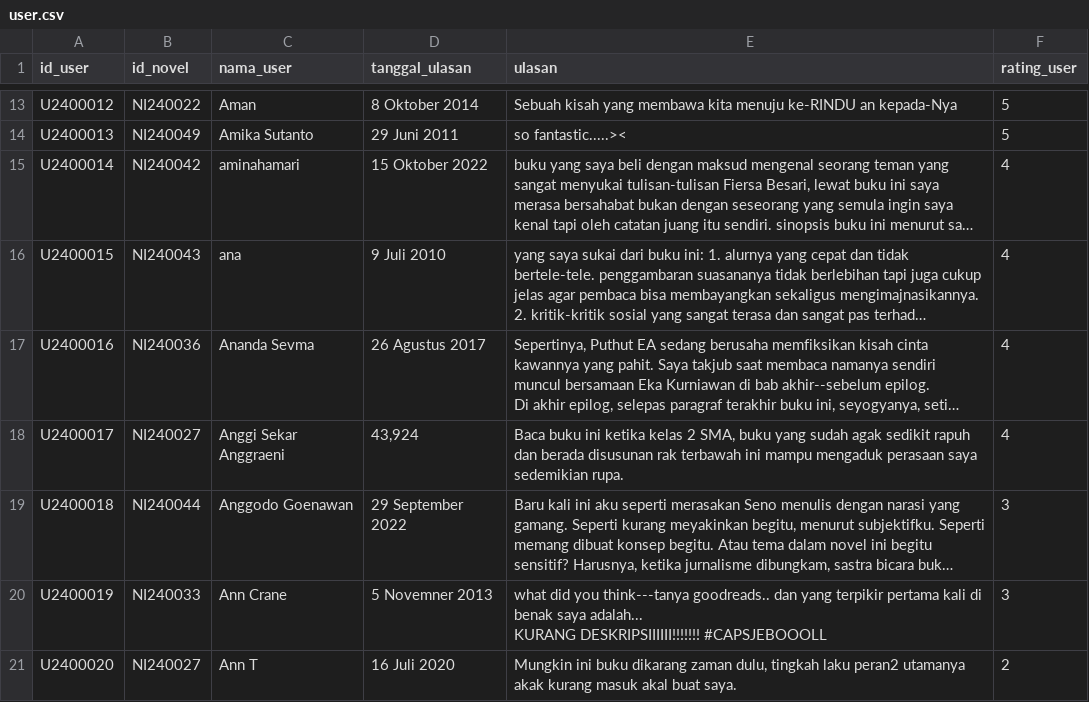
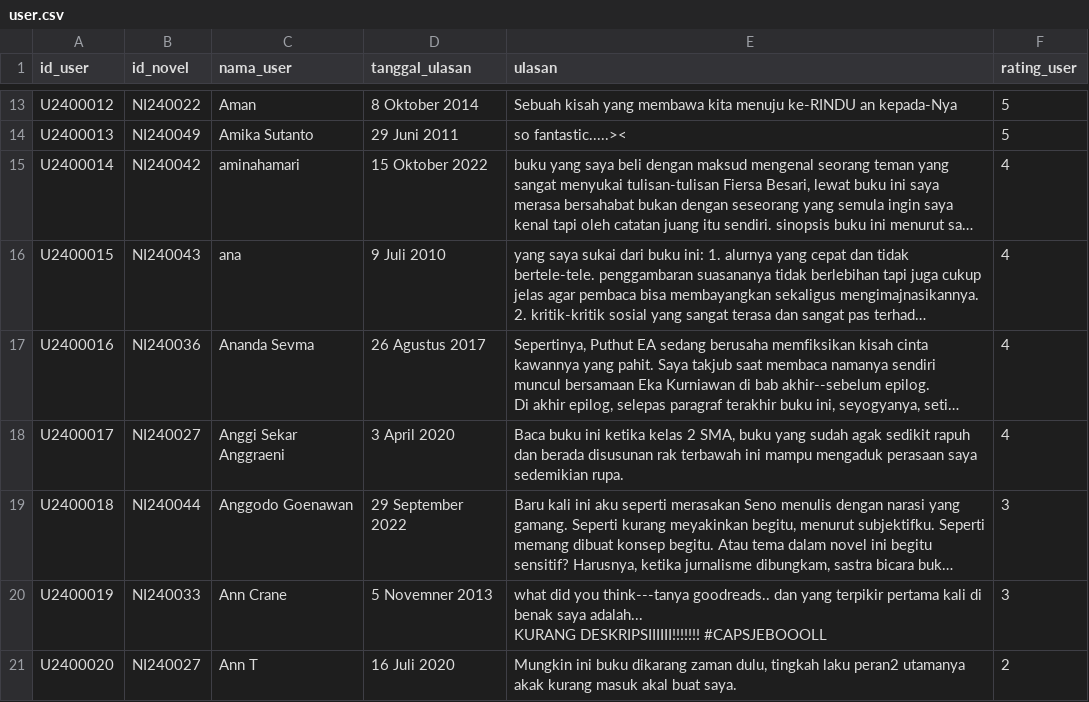
Before and after one commit to rahmiandr/kelompok3_MDS, a CSV file: data/user.csv, drawn as a sheet; only a part is shown, gaps mark what is left out; long unchanged cells end in …; the diff names each change by its address in the sheet, - before the commit and + after, or states it on an @@ line.

Commit message:
Update user.csv

```diff
--- a/data/user.csv
+++ b/data/user.csv
-D18 (tanggal_ulasan): 43,924
+D18 (tanggal_ulasan): 3 April 2020
```
